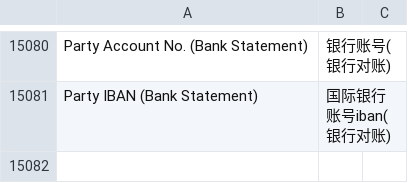
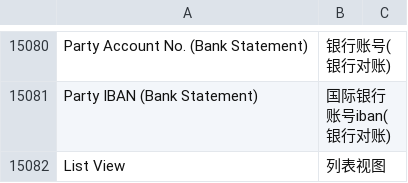
Before and after one commit to z1coyan/erpnext_chinese, a CSV file: erpnext_chinese/translations/zh.csv, drawn as a sheet; only a part is shown, gaps mark what is left out; the diff names each change by its address in the sheet, - before the commit and + after, or states it on an @@ line.

Commit message:
新增:翻译字段

```diff
--- a/erpnext_chinese/translations/zh.csv
+++ b/erpnext_chinese/translations/zh.csv
+row 15082: List View | 列表视图
```
